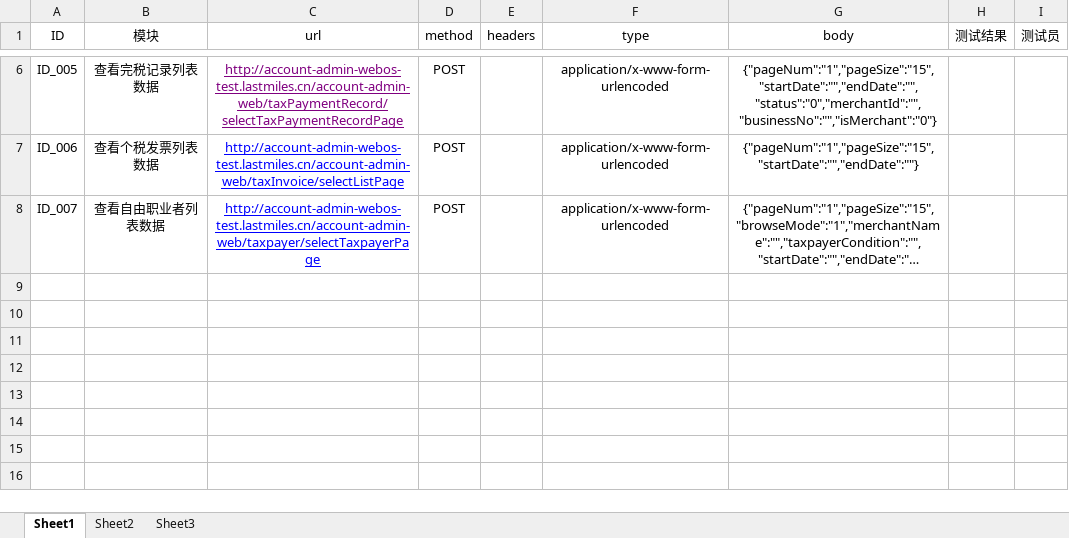
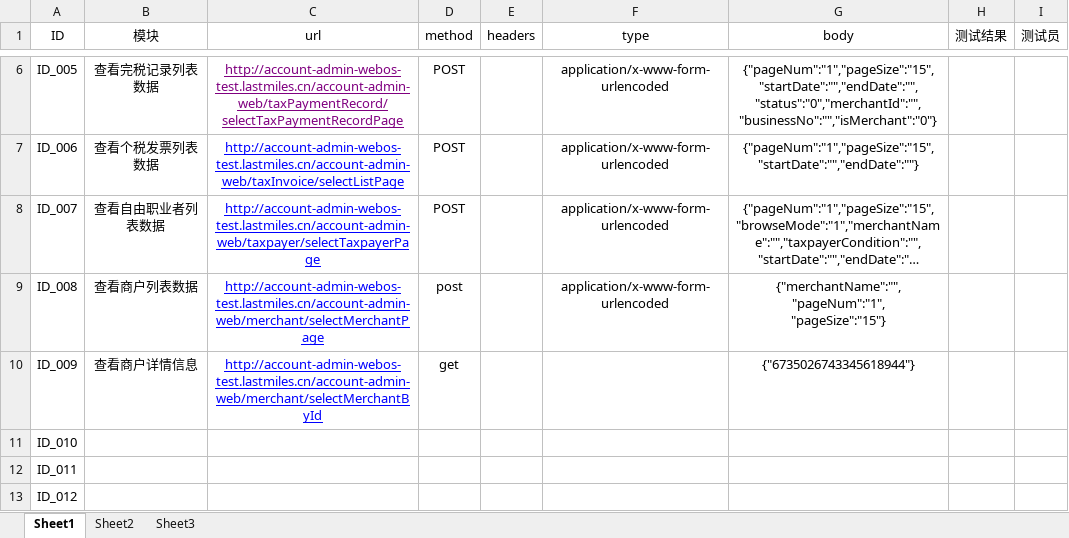
Before and after one commit to jwb-1221/request, an Excel workbook: config/testcase.xlsx, sheet Sheet1, drawn as a sheet; only a part is shown, gaps mark what is left out; long unchanged cells end in …; values as stored, in another font and other column widths than the file's, no borders; ↵ is a line break in a cell; the diff names each change by its address in the sheet, - before the commit and + after, or states it on an @@ line.

```diff
--- a/config/testcase.xlsx (sheet Sheet1)
+++ b/config/testcase.xlsx (sheet Sheet1)
+row 9: ID_008 | 查看商户列表数据 | http://account-admin-webos-test.lastmiles.cn/account-admin-web/merchant/selectMerchantPage | post |  | application/x-www-form-urlencoded | {"merchantName":"", ↵ "pageNum":"1", ↵ "pageSize":"15"}
+row 10: ID_009 | 查看商户详情信息 | http://account-admin-webos-test.lastmiles.cn/account-admin-web/merchant/selectMerchantById | get |  |  | {"6735026743345618944"}
+row 11: ID_010
+row 12: ID_011
+row 13: ID_012
```
Also changed, not shown: config/token.xlsx, config/测试结果表格.xlsx, 5 other files.
